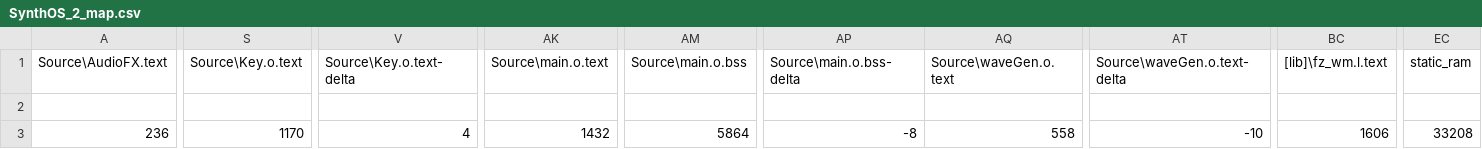
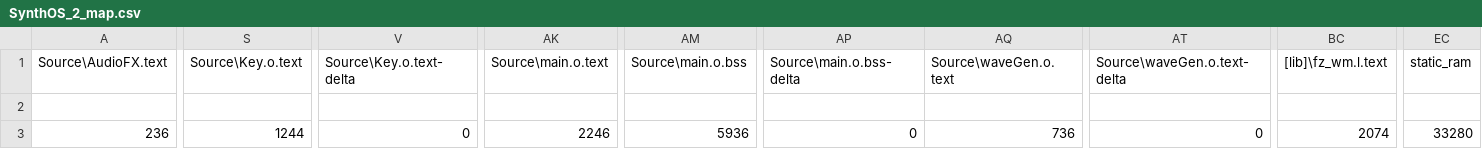
Before and after one commit to Jake-Howell/Synth-OS_2.0, a CSV file: BUILD/NUCLEO_F429ZI/ARMC6/SynthOS_2_map.csv, drawn as a sheet; only a part is shown, gaps mark what is left out; the diff covers the shown part only; the diff names each change by its address in the sheet, - before the commit and + after, or states it on an @@ line.

```diff
--- a/BUILD/NUCLEO_F429ZI/ARMC6/SynthOS_2_map.csv
+++ b/BUILD/NUCLEO_F429ZI/ARMC6/SynthOS_2_map.csv
-S3 (Source\Key.o.text): 1170
+S3 (Source\Key.o.text): 1244
-V3 (Source\Key.o.text-delta): 4
+V3 (Source\Key.o.text-delta): 0
-AK3 (Source\main.o.text): 1432
+AK3 (Source\main.o.text): 2246
-AM3 (Source\main.o.bss): 5864
+AM3 (Source\main.o.bss): 5936
-AP3 (Source\main.o.bss-delta): -8
+AP3 (Source\main.o.bss-delta): 0
-AQ3 (Source\waveGen.o.text): 558
+AQ3 (Source\waveGen.o.text): 736
-AT3 (Source\waveGen.o.text-delta): -10
+AT3 (Source\waveGen.o.text-delta): 0
-BC3 ([lib]\fz_wm.l.text): 1606
+BC3 ([lib]\fz_wm.l.text): 2074
-EC3 (static_ram): 33208
+EC3 (static_ram): 33280
```
Also changed, not shown: 1 edited cell elsewhere in this file, 29 other files.
